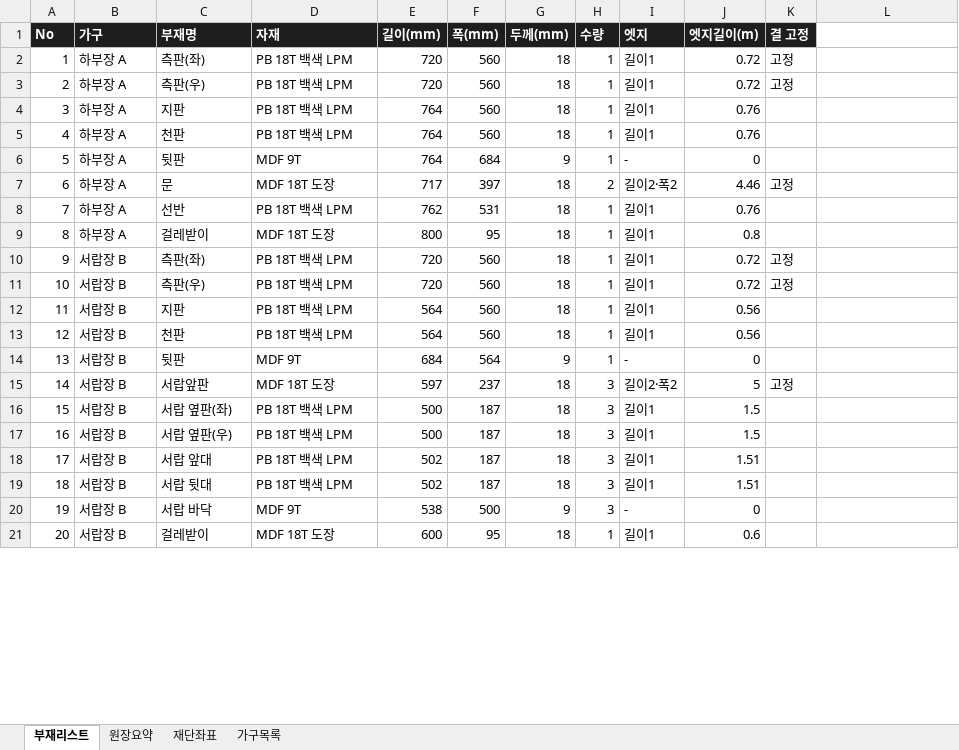
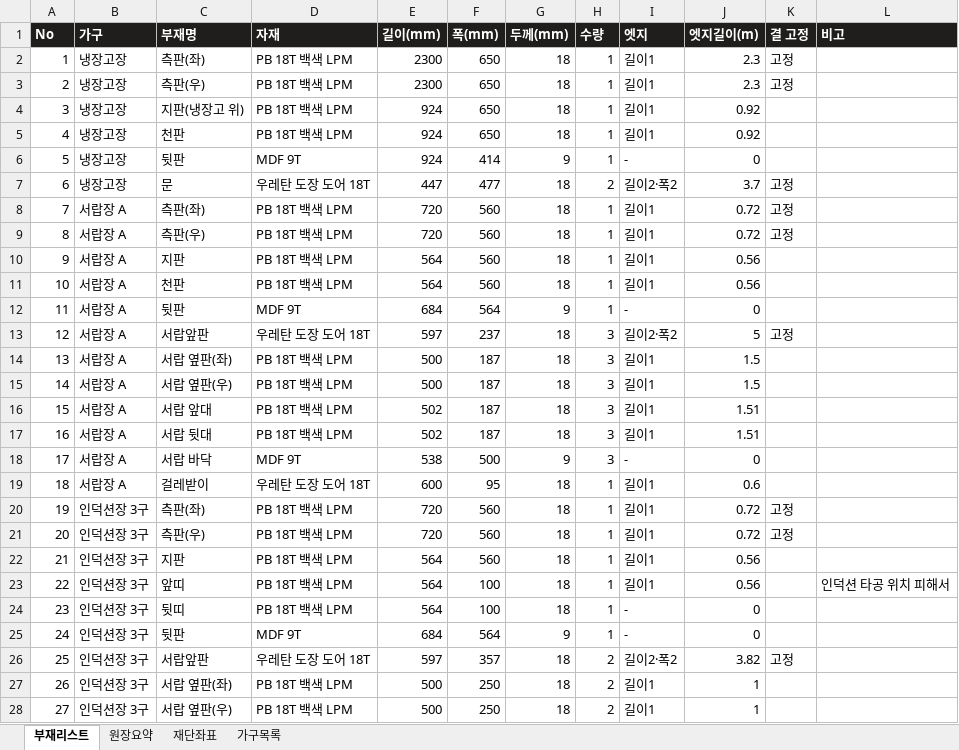
Before and after one commit to thebuildtop/thebuildtop.github.io, an Excel workbook: 더빌드탑_샘플_주방_2026-11-24.xlsx, sheet 부재리스트, drawn as a sheet; only a part is shown; values as stored, in another font and other column widths than the file's, no borders; removed rows and columns are numbered as before the commit, all else as after; the diff covers the shown part only; the diff names each change by its address in the sheet, - before the commit and + after, or states it on an @@ line.

```diff
--- a/더빌드탑_샘플_주방_2026-11-24.xlsx (sheet 부재리스트)
+++ b/더빌드탑_샘플_주방_2026-11-24.xlsx (sheet 부재리스트)
-L1: (empty)
+L1: 비고
-L1 fill: none
+L1 fill: #1F1E1C
-B2:B3 (가구): 하부장 A
+B2:B3 (가구): 냉장고장
-E2:E3 (길이(mm)): 720
+E2:E3 (길이(mm)): 2300
-F2:F3 (폭(mm)): 560
+F2:F3 (폭(mm)): 650
-J2:J3 (엣지길이(m)): 0.72
+J2:J3 (엣지길이(m)): 2.3
-row 4: 3 | 하부장 A | 지판 | PB 18T 백색 LPM | 764 | 560 | 18 | 1 | 길이1 | 0.76
+row 4: 3 | 냉장고장 | 지판(냉장고 위) | PB 18T 백색 LPM | 924 | 650 | 18 | 1 | 길이1 | 0.92
-B5:B7 (가구): 하부장 A
+B5:B7 (가구): 냉장고장
-E5:E6 (길이(mm)): 764
+E5:E6 (길이(mm)): 924
-F5 (폭(mm)): 560
+F5 (폭(mm)): 650
-J5 (엣지길이(m)): 0.76
+J5 (엣지길이(m)): 0.92
-F6 (폭(mm)): 684
+F6 (폭(mm)): 414
-D7 (자재): MDF 18T 도장
+D7 (자재): 우레탄 도장 도어 18T
-E7 (길이(mm)): 717
+E7 (길이(mm)): 447
-F7 (폭(mm)): 397
+F7 (폭(mm)): 477
-J7 (엣지길이(m)): 4.46
+J7 (엣지길이(m)): 3.7
-row 8: 7 | 하부장 A | 선반 | PB 18T 백색 LPM | 762 | 531 | 18 | 1 | 길이1 | 0.76
-row 9: 8 | 하부장 A | 걸레받이 | MDF 18T 도장 | 800 | 95 | 18 | 1 | 길이1 | 0.8
@@ column A (No) renumbered between rows 8 and 69 @@
-B8:B19 (가구): 서랍장 B
+B8:B19 (가구): 서랍장 A
-D13 (자재): MDF 18T 도장
+D13 (자재): 우레탄 도장 도어 18T
-D19 (자재): MDF 18T 도장
+D19 (자재): 우레탄 도장 도어 18T
+row 20: 19 | 인덕션장 3구 | 측판(좌) | PB 18T 백색 LPM | 720 | 560 | 18 | 1 | 길이1 | 0.72 | 고정
+row 21: 20 | 인덕션장 3구 | 측판(우) | PB 18T 백색 LPM | 720 | 560 | 18 | 1 | 길이1 | 0.72 | 고정
+row 22: 21 | 인덕션장 3구 | 지판 | PB 18T 백색 LPM | 564 | 560 | 18 | 1 | 길이1 | 0.56
+row 23: 22 | 인덕션장 3구 | 앞띠 | PB 18T 백색 LPM | 564 | 100 | 18 | 1 | 길이1 | 0.56 |  | 인덕션 타공 위치 피해서
+row 24: 23 | 인덕션장 3구 | 뒷띠 | PB 18T 백색 LPM | 564 | 100 | 18 | 1 | - | 0
+row 25: 24 | 인덕션장 3구 | 뒷판 | MDF 9T | 684 | 564 | 9 | 1 | - | 0
+row 26: 25 | 인덕션장 3구 | 서랍앞판 | 우레탄 도장 도어 18T | 597 | 357 | 18 | 2 | 길이2·폭2 | 3.82 | 고정
+row 27: 26 | 인덕션장 3구 | 서랍 옆판(좌) | PB 18T 백색 LPM | 500 | 250 | 18 | 2 | 길이1 | 1
+row 28: 27 | 인덕션장 3구 | 서랍 옆판(우) | PB 18T 백색 LPM | 500 | 250 | 18 | 2 | 길이1 | 1
```
Also changed, not shown: 27 added rows, 14 removed rows and 22 edited cells elsewhere in this sheet, sheet 재단좌표, sheet 가구목록, sheet 원장요약, 4 other files.
